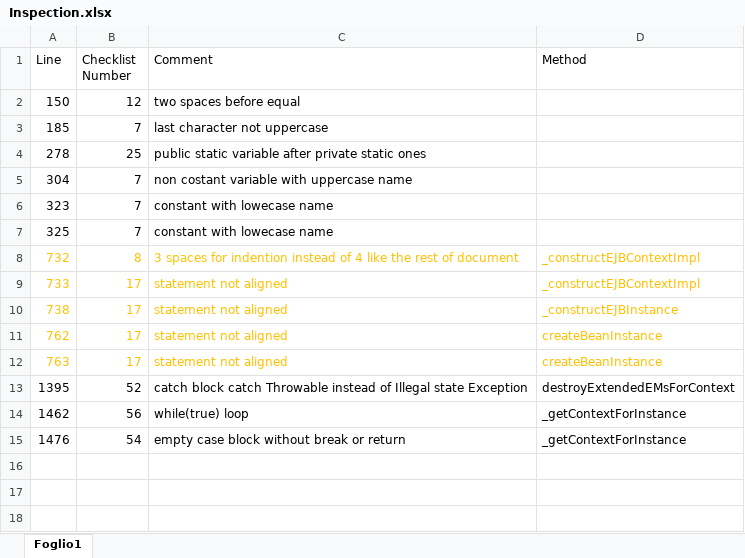
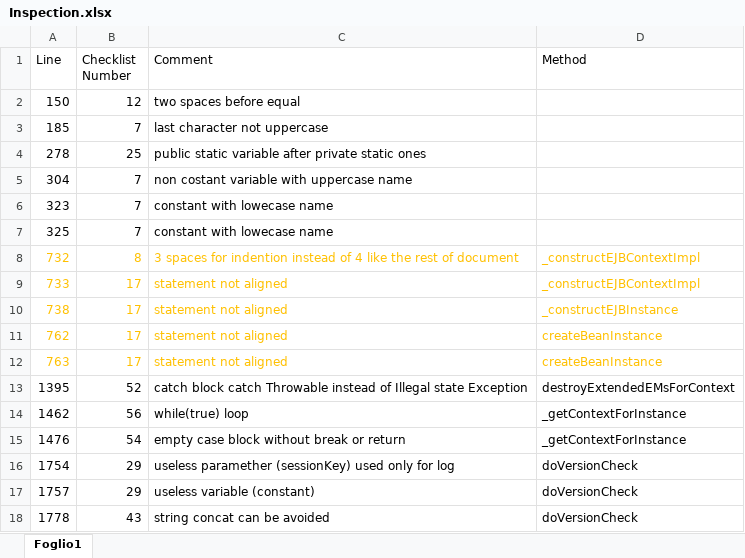
Before and after one commit to AndreaL93/swe2-project, an Excel workbook: Working directory/Inspection/Inspection.xlsx, sheet Foglio1, drawn as a sheet; values as stored, in another font and other column widths than the file's, no borders; the diff names each change by its address in the sheet, - before the commit and + after, or states it on an @@ line.

Commit message:
Performed doVersionCheck inspection

```diff
--- a/Working directory/Inspection/Inspection.xlsx (sheet Foglio1)
+++ b/Working directory/Inspection/Inspection.xlsx (sheet Foglio1)
+row 16: 1754 | 29 | useless paramether (sessionKey) used only for log | doVersionCheck
+row 17: 1757 | 29 | useless variable (constant) | doVersionCheck
+row 18: 1778 | 43 | string concat can be avoided | doVersionCheck
```
